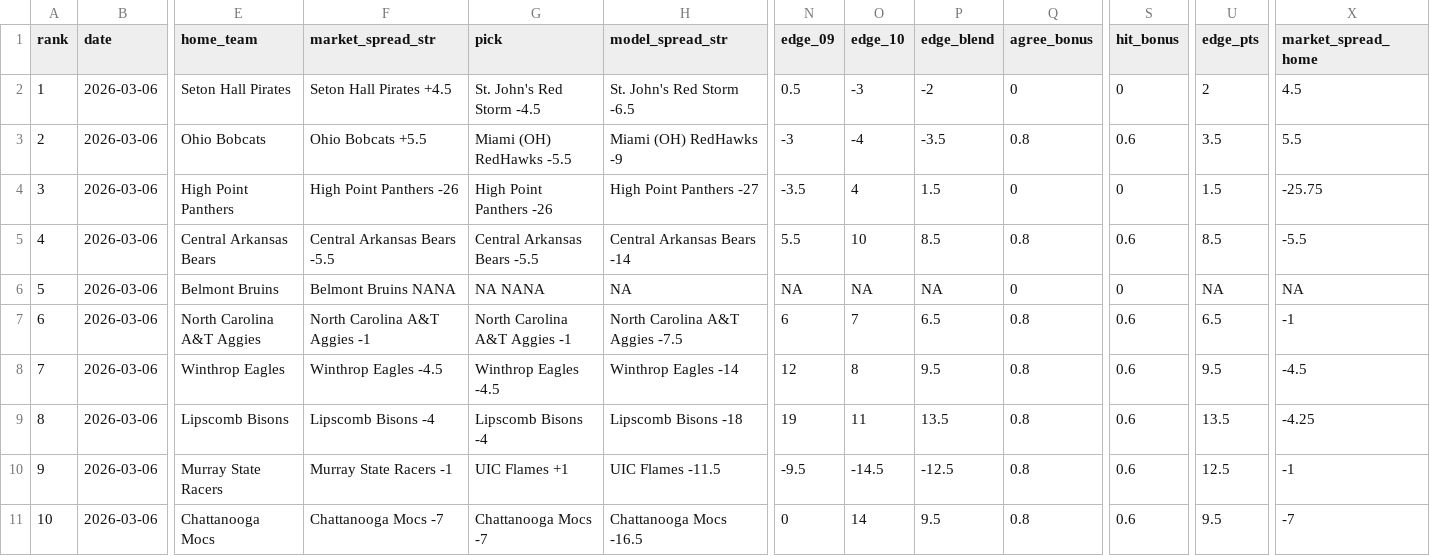
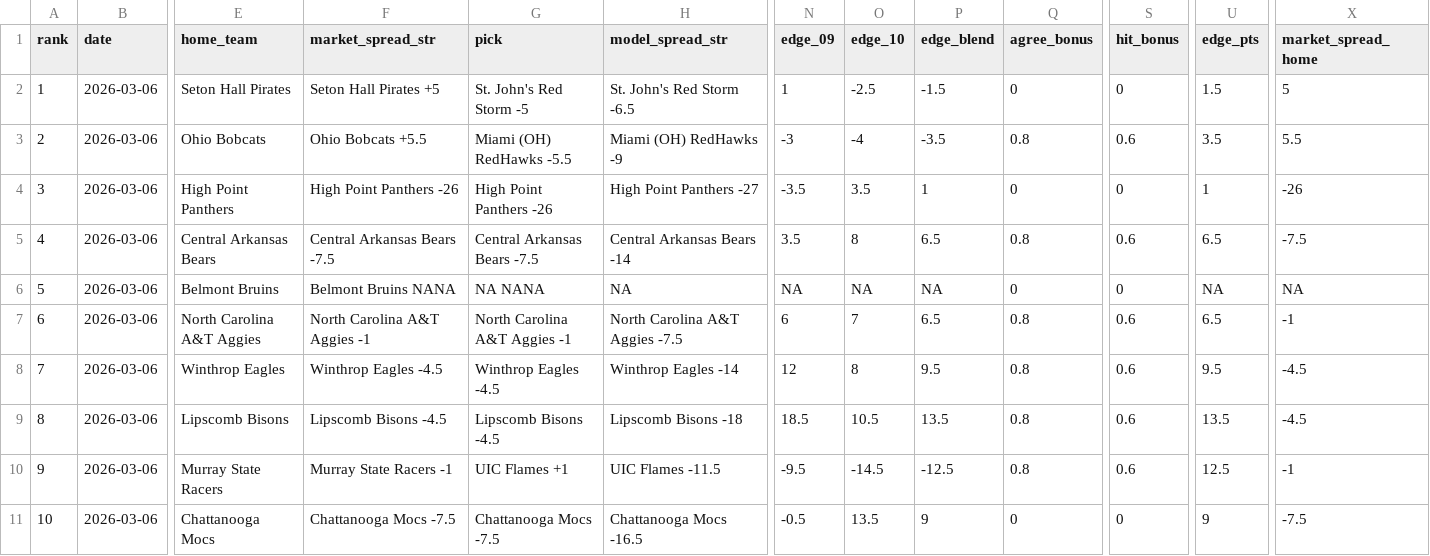
Before and after one commit to CameronBroussard6/cbb-site, a CSV file: data/brain_spreads_2026-03-06.csv, drawn as a sheet; only a part is shown, gaps mark what is left out; the diff covers the shown part only; the diff names each change by its address in the sheet, - before the commit and + after, or states it on an @@ line.

```diff
--- a/data/brain_spreads_2026-03-06.csv
+++ b/data/brain_spreads_2026-03-06.csv
-F2 (market_spread_str): Seton Hall Pirates +4.5
+F2 (market_spread_str): Seton Hall Pirates +5
-G2 (pick): St. John's Red Storm -4.5
+G2 (pick): St. John's Red Storm -5
-N2 (edge_09): 0.5
+N2 (edge_09): 1
-O2 (edge_10): -3
+O2 (edge_10): -2.5
-P2 (edge_blend): -2
+P2 (edge_blend): -1.5
-U2 (edge_pts): 2
+U2 (edge_pts): 1.5
-X2 (market_spread_home): 4.5
+X2 (market_spread_home): 5
-O4 (edge_10): 4
+O4 (edge_10): 3.5
-P4 (edge_blend): 1.5
+P4 (edge_blend): 1
-U4 (edge_pts): 1.5
+U4 (edge_pts): 1
-X4 (market_spread_home): -25.75
+X4 (market_spread_home): -26
-F5 (market_spread_str): Central Arkansas Bears -5.5
+F5 (market_spread_str): Central Arkansas Bears -7.5
-G5 (pick): Central Arkansas Bears -5.5
+G5 (pick): Central Arkansas Bears -7.5
-N5 (edge_09): 5.5
+N5 (edge_09): 3.5
-O5 (edge_10): 10
+O5 (edge_10): 8
-P5 (edge_blend): 8.5
+P5 (edge_blend): 6.5
-U5 (edge_pts): 8.5
+U5 (edge_pts): 6.5
-X5 (market_spread_home): -5.5
+X5 (market_spread_home): -7.5
-F9 (market_spread_str): Lipscomb Bisons -4
+F9 (market_spread_str): Lipscomb Bisons -4.5
-G9 (pick): Lipscomb Bisons -4
+G9 (pick): Lipscomb Bisons -4.5
-N9 (edge_09): 19
+N9 (edge_09): 18.5
-O9 (edge_10): 11
+O9 (edge_10): 10.5
-X9 (market_spread_home): -4.25
+X9 (market_spread_home): -4.5
-F11 (market_spread_str): Chattanooga Mocs -7
+F11 (market_spread_str): Chattanooga Mocs -7.5
-G11 (pick): Chattanooga Mocs -7
+G11 (pick): Chattanooga Mocs -7.5
-N11 (edge_09): 0
+N11 (edge_09): -0.5
-O11 (edge_10): 14
+O11 (edge_10): 13.5
-P11 (edge_blend): 9.5
+P11 (edge_blend): 9
-Q11 (agree_bonus): 0.8
+Q11 (agree_bonus): 0
-S11 (hit_bonus): 0.6
+S11 (hit_bonus): 0
-U11 (edge_pts): 9.5
+U11 (edge_pts): 9
-X11 (market_spread_home): -7
+X11 (market_spread_home): -7.5
```
Also changed, not shown: 55 edited cells elsewhere in this file, data/brain_game_totals_2026-03-06.csv, data/brain_team_totals_2026-03-06.csv, 3 other files.
